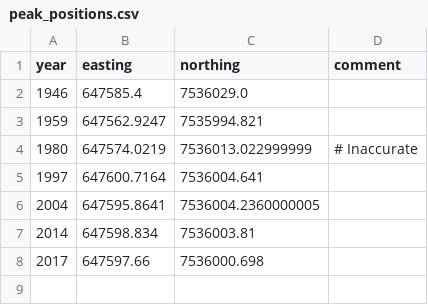
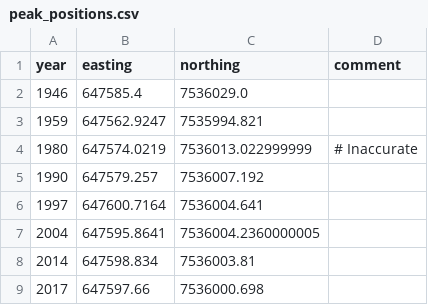
Before and after one commit to erikmannerfelt/Sydtoppen, a CSV file: figures/input/syd_properties/peak_positions.csv, drawn as a sheet.

Commit message:
Updated peak positions

```diff
--- a/figures/input/syd_properties/peak_positions.csv
+++ b/figures/input/syd_properties/peak_positions.csv
@@ -4,2 +4,3 @@ year,easting,northing,comment
 1980,647574.0219,7536013.022999999,# Inaccurate
+1990,647579.257,7536007.192,
 1997,647600.7164,7536004.641,
```
Also changed, not shown: 2 other files.
